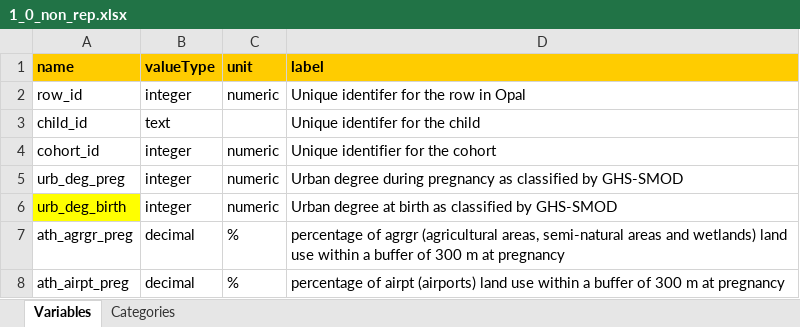
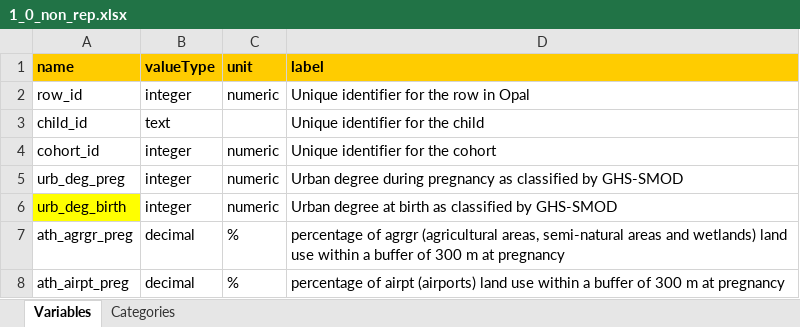
Before and after one commit to lifecycle-project/ds-dictionaries, an Excel workbook: dictionaries/urban_ath/1_0/1_0_non_rep.xlsx, sheet Variables, drawn as a sheet; only a part is shown; values as stored, in another font and other column widths than the file's, no borders; charts and pictures not drawn; the diff names each change by its address in the sheet, - before the commit and + after, or states it on an @@ line.

Commit message:
fix typo non_rep

```diff
--- a/dictionaries/urban_ath/1_0/1_0_non_rep.xlsx (sheet Variables)
+++ b/dictionaries/urban_ath/1_0/1_0_non_rep.xlsx (sheet Variables)
-D2 (label): Unique identifer for the row in Opal
+D2 (label): Unique identifier for the row in Opal
-D3 (label): Unique identifer for the child
+D3 (label): Unique identifier for the child
```
